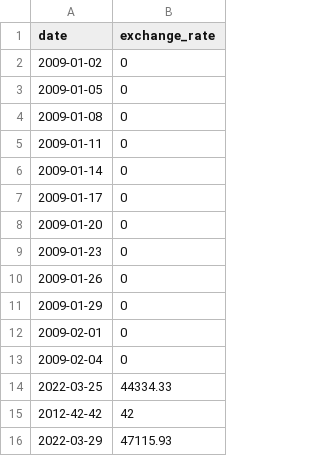
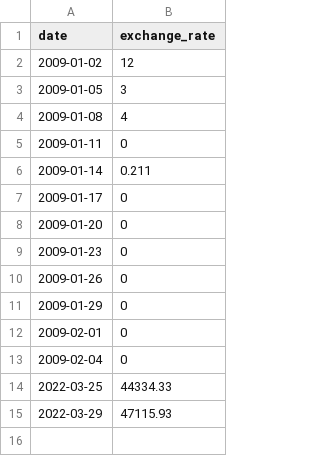
Before and after one commit to jeantivan/42-cursus, a CSV file: circle-05/CPP/09/ex00/data1.csv, drawn as a sheet.

Commit message:
...

```diff
--- a/circle-05/CPP/09/ex00/data1.csv
+++ b/circle-05/CPP/09/ex00/data1.csv
@@ -1,7 +1,7 @@
 date,exchange_rate
-2009-01-02,0
-2009-01-05,0
-2009-01-08,0
+2009-01-02,12
+2009-01-05,3
+2009-01-08,4
 2009-01-11,0
-2009-01-14,0
+2009-01-14,0.211
 2009-01-17,0
@@ -14,3 +14,2 @@ date,exchange_rate
 2022-03-25,44334.33
-2012-42-42,42
 2022-03-29,47115.93
```
